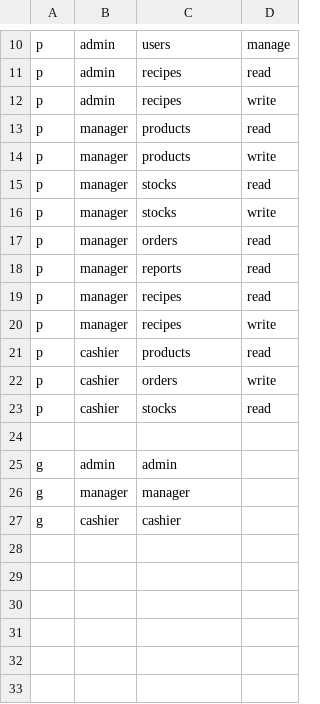
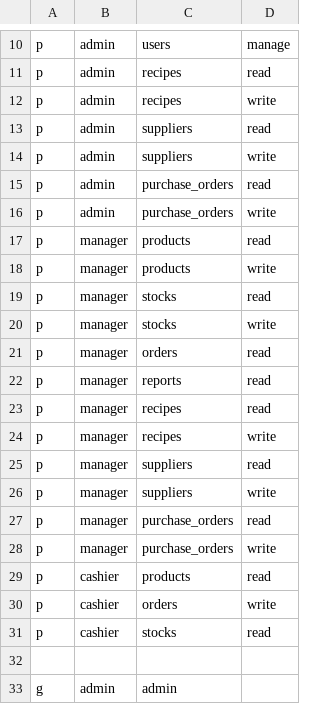
Before and after one commit to syaifudin21/pos, a CSV file: pkg/casbin/policy.csv, drawn as a sheet; only a part is shown, gaps mark what is left out; the shorter side is filled out with more unchanged rows; the diff names each change by its address in the sheet, - before the commit and + after, or states it on an @@ line.

```diff
--- a/pkg/casbin/policy.csv
+++ b/pkg/casbin/policy.csv
+row 13: p | admin | suppliers | read
+row 14: p | admin | suppliers | write
+row 15: p | admin | purchase_orders | read
+row 16: p | admin | purchase_orders | write
+row 25: p | manager | suppliers | read
+row 26: p | manager | suppliers | write
+row 27: p | manager | purchase_orders | read
+row 28: p | manager | purchase_orders | write
```
Also changed, not shown: 26 other files.
